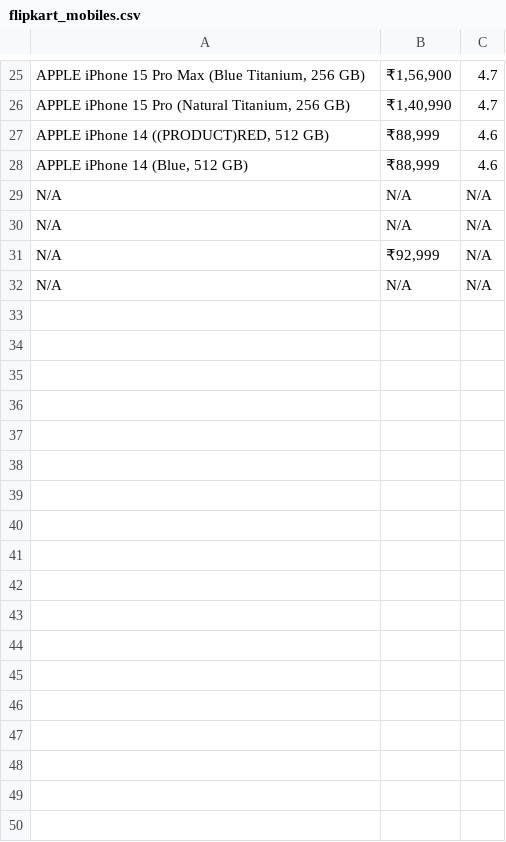
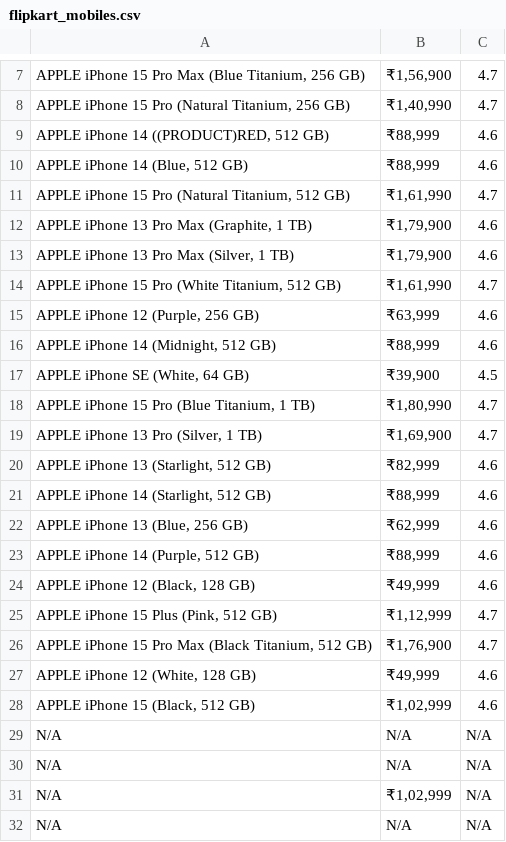
Before and after one commit to RanaJay3101/Ajmera-Task, a CSV file: flipkart_mobiles.csv, drawn as a sheet; only a part is shown, gaps mark what is left out; the diff covers the shown part only; the diff names each change by its address in the sheet, - before the commit and + after, or states it on an @@ line.

```diff
--- a/flipkart_mobiles.csv
+++ b/flipkart_mobiles.csv
+row 11: APPLE iPhone 15 Pro (Natural Titanium, 512 GB) | ₹1,61,990 | 4.7
+row 12: APPLE iPhone 13 Pro Max (Graphite, 1 TB) | ₹1,79,900 | 4.6
+row 13: APPLE iPhone 13 Pro Max (Silver, 1 TB) | ₹1,79,900 | 4.6
+row 14: APPLE iPhone 15 Pro (White Titanium, 512 GB) | ₹1,61,990 | 4.7
+row 15: APPLE iPhone 12 (Purple, 256 GB) | ₹63,999 | 4.6
+row 16: APPLE iPhone 14 (Midnight, 512 GB) | ₹88,999 | 4.6
+row 17: APPLE iPhone SE (White, 64 GB) | ₹39,900 | 4.5
+row 18: APPLE iPhone 15 Pro (Blue Titanium, 1 TB) | ₹1,80,990 | 4.7
+row 19: APPLE iPhone 13 Pro (Silver, 1 TB) | ₹1,69,900 | 4.7
+row 20: APPLE iPhone 13 (Starlight, 512 GB) | ₹82,999 | 4.6
+row 21: APPLE iPhone 14 (Starlight, 512 GB) | ₹88,999 | 4.6
+row 22: APPLE iPhone 13 (Blue, 256 GB) | ₹62,999 | 4.6
+row 23: APPLE iPhone 14 (Purple, 512 GB) | ₹88,999 | 4.6
+row 24: APPLE iPhone 12 (Black, 128 GB) | ₹49,999 | 4.6
+row 25: APPLE iPhone 15 Plus (Pink, 512 GB) | ₹1,12,999 | 4.7
+row 26: APPLE iPhone 15 Pro Max (Black Titanium, 512 GB) | ₹1,76,900 | 4.7
+row 27: APPLE iPhone 12 (White, 128 GB) | ₹49,999 | 4.6
+row 28: APPLE iPhone 15 (Black, 512 GB) | ₹1,02,999 | 4.6
-B31: ₹92,999
+B31: ₹1,02,999
```
Also changed, not shown: 18 removed rows and 1 edited cell elsewhere in this file, 1 other file.
